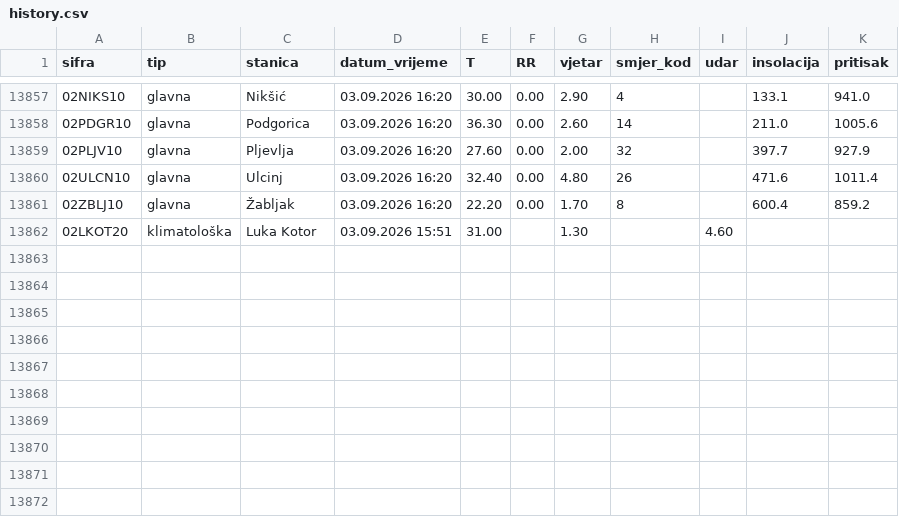
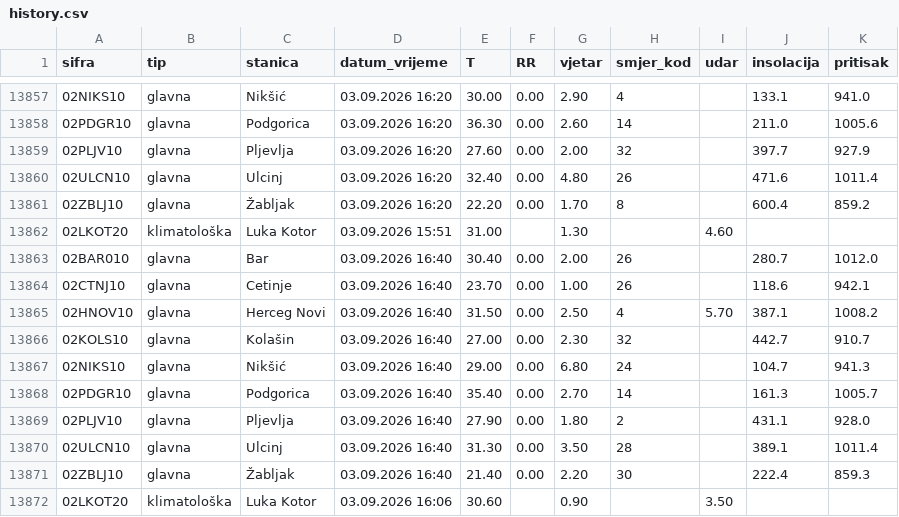
Before and after one commit to forkusis/MeteoMNEv2, a CSV file: data/history.csv, drawn as a sheet; only a part is shown, gaps mark what is left out.

```diff
--- a/data/history.csv
+++ b/data/history.csv
@@ -13862 +13862,11 @@ sifra,tip,stanica,datum_vrijeme,T,RR,vjetar,smjer_kod,udar,insolacija,pritisak
 02LKOT20,klimatološka,Luka Kotor,03.09.2026 15:51,31.00,,1.30,,4.60,,
+02BAR010,glavna,Bar,03.09.2026 16:40,30.40,0.00,2.00,26,,280.7,1012.0
+02CTNJ10,glavna,Cetinje,03.09.2026 16:40,23.70,0.00,1.00,26,,118.6,942.1
+02HNOV10,glavna,Herceg Novi,03.09.2026 16:40,31.50,0.00,2.50,4,5.70,387.1,1008.2
+02KOLS10,glavna,Kolašin,03.09.2026 16:40,27.00,0.00,2.30,32,,442.7,910.7
+02NIKS10,glavna,Nikšić,03.09.2026 16:40,29.00,0.00,6.80,24,,104.7,941.3
+02PDGR10,glavna,Podgorica,03.09.2026 16:40,35.40,0.00,2.70,14,,161.3,1005.7
+02PLJV10,glavna,Pljevlja,03.09.2026 16:40,27.90,0.00,1.80,2,,431.1,928.0
+02ULCN10,glavna,Ulcinj,03.09.2026 16:40,31.30,0.00,3.50,28,,389.1,1011.4
+02ZBLJ10,glavna,Žabljak,03.09.2026 16:40,21.40,0.00,2.20,30,,222.4,859.3
+02LKOT20,klimatološka,Luka Kotor,03.09.2026 16:06,30.60,,0.90,,3.50,,
```
Also changed, not shown: 11 other files.
